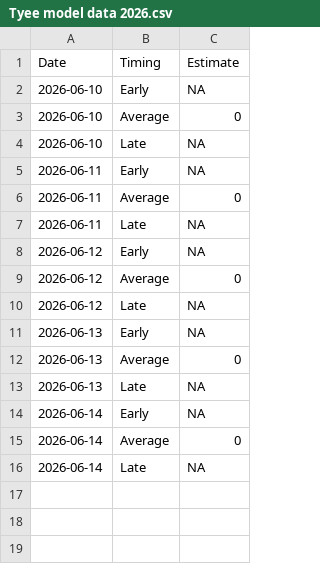
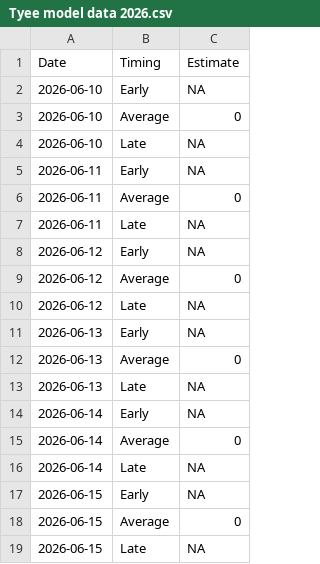
Before and after one commit to Coastland-Research/skeena-salmon-inseason-updates, a CSV file: data/current_year/Tyee model data 2026.csv, drawn as a sheet; the diff names each change by its address in the sheet, - before the commit and + after, or states it on an @@ line.

```diff
--- a/data/current_year/Tyee model data 2026.csv
+++ b/data/current_year/Tyee model data 2026.csv
+row 17: 2026-06-15 | Early | NA
+row 18: 2026-06-15 | Average | 0
+row 19: 2026-06-15 | Late | NA
```
Also changed, not shown: data/current_year/tyee data 2026.csv, 23 other files.
